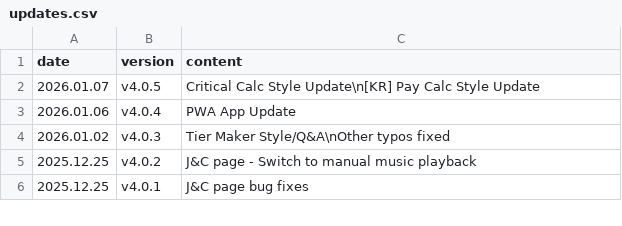
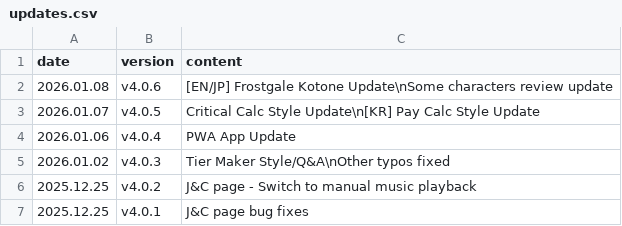
Before and after one commit to absolroot/lufelnet, a CSV file: data/kr/updates.csv, drawn as a sheet; only a part is shown; the diff names each change by its address in the sheet, - before the commit and + after, or states it on an @@ line.

```diff
--- a/data/kr/updates.csv
+++ b/data/kr/updates.csv
+row 2: 2026.01.08 | v4.0.6 | [EN/JP] Frostgale Kotone Update\nSome characters review update
```
Also changed, not shown: 17 other files.
